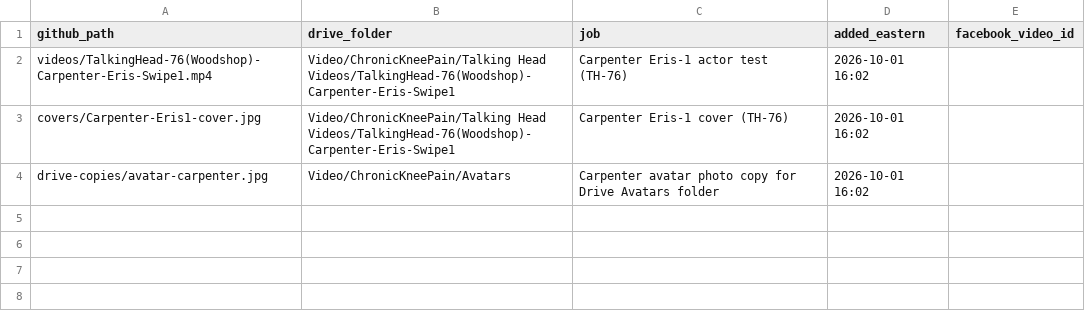
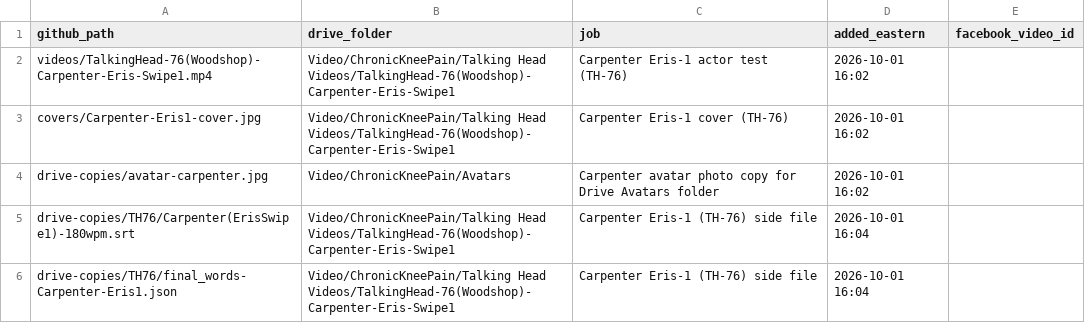
Before and after one commit to jamaljenkinspromo-cpu/kr-videos, a TSV file: MANIFEST.tsv, drawn as a sheet.

```diff
--- a/MANIFEST.tsv
+++ b/MANIFEST.tsv
@@ -4 +4,3 @@ covers/Carpenter-Eris1-cover.jpg	Video/ChronicKneePain/Talking Head Videos/Talki
 drive-copies/avatar-carpenter.jpg	Video/ChronicKneePain/Avatars	Carpenter avatar photo copy for Drive Avatars folder	2026-10-01 16:02	
+drive-copies/TH76/Carpenter(ErisSwipe1)-180wpm.srt	Video/ChronicKneePain/Talking Head Videos/TalkingHead-76(Woodshop)-Carpenter-Eris-Swipe1	Carpenter Eris-1 (TH-76) side file	2026-10-01 16:04	
+drive-copies/TH76/final_words-Carpenter-Eris1.json	Video/ChronicKneePain/Talking Head Videos/TalkingHead-76(Woodshop)-Carpenter-Eris-Swipe1	Carpenter Eris-1 (TH-76) side file	2026-10-01 16:04	
```
Also changed, not shown: 2 other files.
